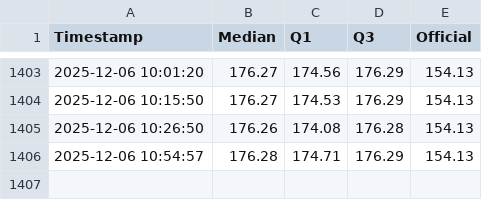
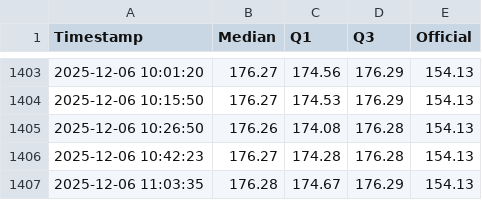
Before and after one commit to mikilegesse/etb-market-watch, a CSV file: etb_history.csv, drawn as a sheet; only a part is shown, gaps mark what is left out.

```diff
--- a/etb_history.csv
+++ b/etb_history.csv
@@ -1405,2 +1405,3 @@ Timestamp,Median,Q1,Q3,Official
 2025-12-06 10:26:50,176.26,174.08,176.28,154.13
-2025-12-06 10:54:57,176.28,174.71,176.29,154.13
+2025-12-06 10:42:23,176.27,174.28,176.28,154.13
+2025-12-06 11:03:35,176.28,174.67,176.29,154.13
```
Also changed, not shown: 5 other files.
